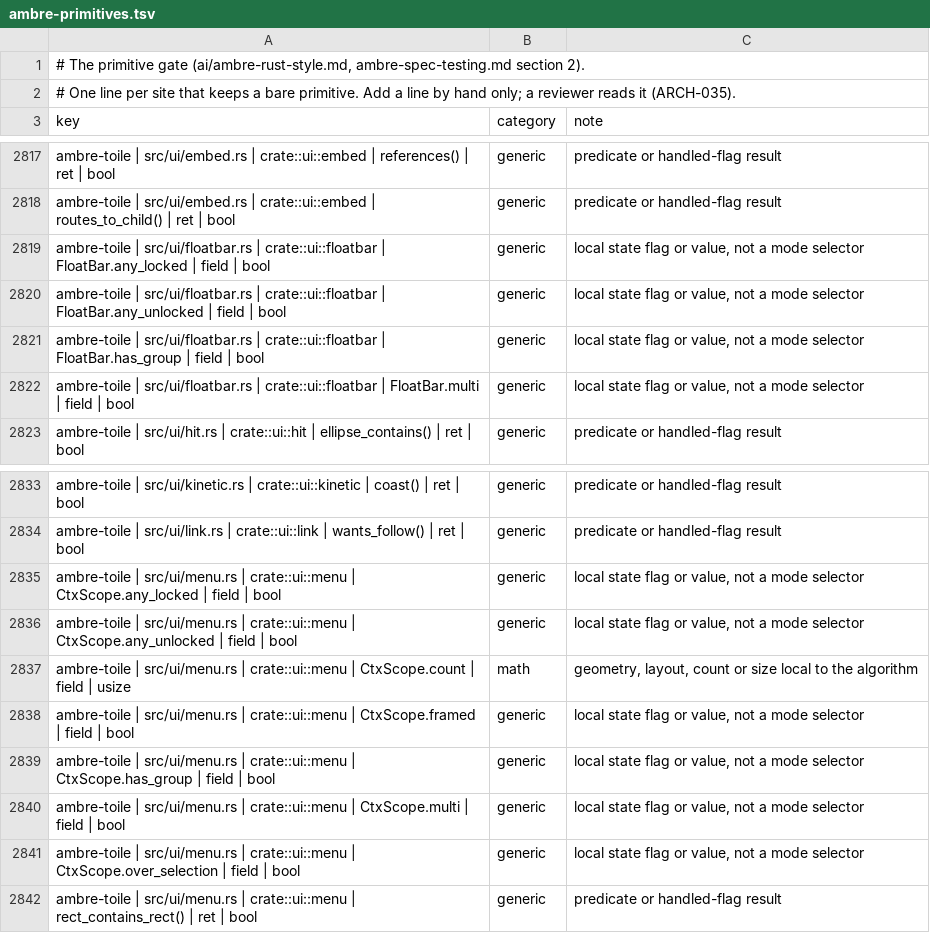
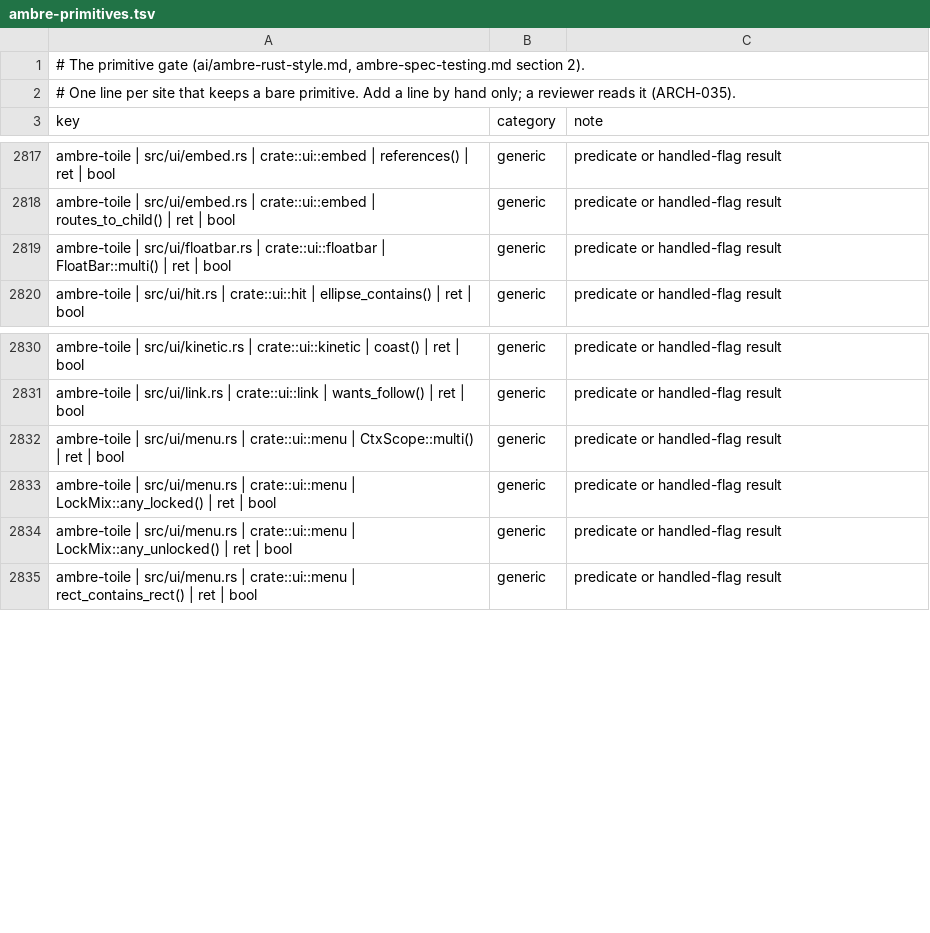
Before and after one commit to ambre-suite/ambre, a TSV file: specs/1-Foundations/ambre-primitives.tsv, drawn as a sheet; only a part is shown, gaps mark what is left out.

```diff
--- a/specs/1-Foundations/ambre-primitives.tsv
+++ b/specs/1-Foundations/ambre-primitives.tsv
@@ -2818,6 +2818,3 @@ ambre-toile | src/ui/embed.rs | crate::ui::embed | references() | ret | bool	gen
 ambre-toile | src/ui/embed.rs | crate::ui::embed | routes_to_child() | ret | bool	generic	predicate or handled-flag result
-ambre-toile | src/ui/floatbar.rs | crate::ui::floatbar | FloatBar.any_locked | field | bool	generic	local state flag or value, not a mode selector
-ambre-toile | src/ui/floatbar.rs | crate::ui::floatbar | FloatBar.any_unlocked | field | bool	generic	local state flag or value, not a mode selector
-ambre-toile | src/ui/floatbar.rs | crate::ui::floatbar | FloatBar.has_group | field | bool	generic	local state flag or value, not a mode selector
-ambre-toile | src/ui/floatbar.rs | crate::ui::floatbar | FloatBar.multi | field | bool	generic	local state flag or value, not a mode selector
+ambre-toile | src/ui/floatbar.rs | crate::ui::floatbar | FloatBar::multi() | ret | bool	generic	predicate or handled-flag result
 ambre-toile | src/ui/hit.rs | crate::ui::hit | ellipse_contains() | ret | bool	generic	predicate or handled-flag result
@@ -2834,9 +2831,5 @@ ambre-toile | src/ui/kinetic.rs | crate::ui::kinetic | coast() | ret | bool	gene
 ambre-toile | src/ui/link.rs | crate::ui::link | wants_follow() | ret | bool	generic	predicate or handled-flag result
-ambre-toile | src/ui/menu.rs | crate::ui::menu | CtxScope.any_locked | field | bool	generic	local state flag or value, not a mode selector
-ambre-toile | src/ui/menu.rs | crate::ui::menu | CtxScope.any_unlocked | field | bool	generic	local state flag or value, not a mode selector
-ambre-toile | src/ui/menu.rs | crate::ui::menu | CtxScope.count | field | usize	math	geometry, layout, count or size local to the algorithm
-ambre-toile | src/ui/menu.rs | crate::ui::menu | CtxScope.framed | field | bool	generic	local state flag or value, not a mode selector
-ambre-toile | src/ui/menu.rs | crate::ui::menu | CtxScope.has_group | field | bool	generic	local state flag or value, not a mode selector
-ambre-toile | src/ui/menu.rs | crate::ui::menu | CtxScope.multi | field | bool	generic	local state flag or value, not a mode selector
-ambre-toile | src/ui/menu.rs | crate::ui::menu | CtxScope.over_selection | field | bool	generic	local state flag or value, not a mode selector
+ambre-toile | src/ui/menu.rs | crate::ui::menu | CtxScope::multi() | ret | bool	generic	predicate or handled-flag result
+ambre-toile | src/ui/menu.rs | crate::ui::menu | LockMix::any_locked() | ret | bool	generic	predicate or handled-flag result
+ambre-toile | src/ui/menu.rs | crate::ui::menu | LockMix::any_unlocked() | ret | bool	generic	predicate or handled-flag result
 ambre-toile | src/ui/menu.rs | crate::ui::menu | rect_contains_rect() | ret | bool	generic	predicate or handled-flag result
```
Also changed, not shown: 6 other files.
